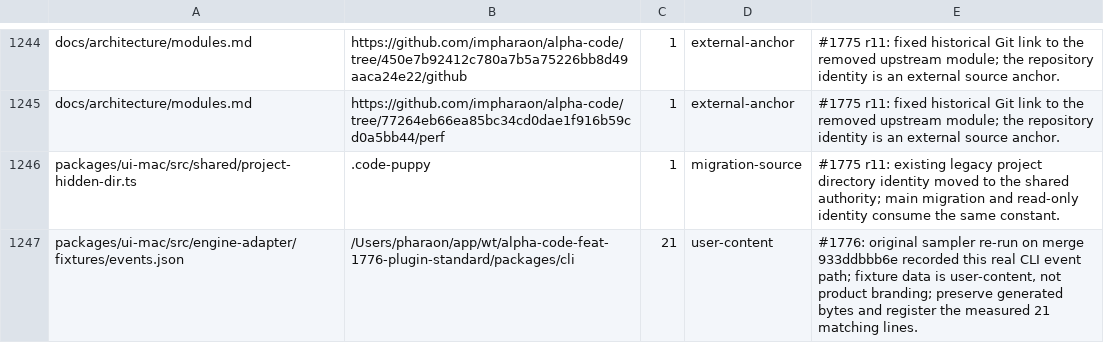
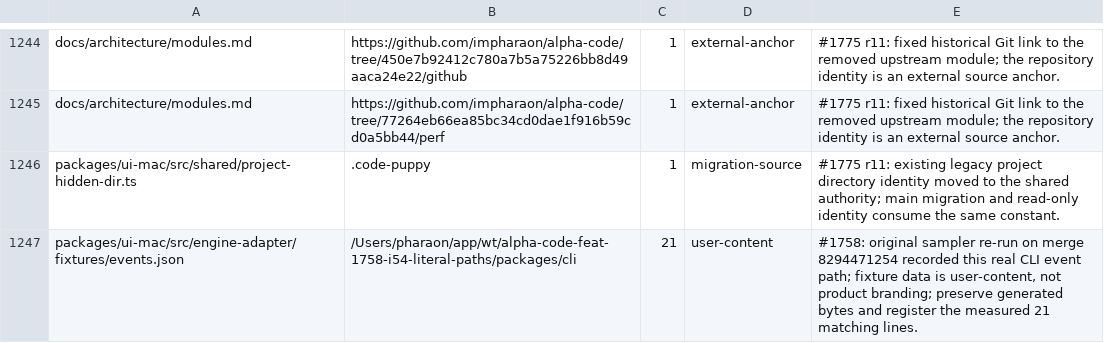
Before and after one commit to impharaon/alpha-code, a TSV file: scripts/old-name-exceptions.tsv, drawn as a sheet; only a part is shown, gaps mark what is left out.

```diff
--- a/scripts/old-name-exceptions.tsv
+++ b/scripts/old-name-exceptions.tsv
@@ -1246,2 +1246,2 @@ docs/architecture/modules.md	https://github.com/impharaon/alpha-code/tree/77264e
 packages/ui-mac/src/shared/project-hidden-dir.ts	.code-puppy	1	migration-source	#1775 r11: existing legacy project directory identity moved to the shared authority; main migration and read-only identity consume the same constant.
-packages/ui-mac/src/engine-adapter/fixtures/events.json	/Users/pharaon/app/wt/alpha-code-feat-1776-plugin-standard/packages/cli	21	user-content	#1776: original sampler re-run on merge 933ddbbb6e recorded this real CLI event path; fixture data is user-content, not product branding; preserve generated bytes and register the measured 21 matching lines.
+packages/ui-mac/src/engine-adapter/fixtures/events.json	/Users/pharaon/app/wt/alpha-code-feat-1758-i54-literal-paths/packages/cli	21	user-content	#1758: original sampler re-run on merge 8294471254 recorded this real CLI event path; fixture data is user-content, not product branding; preserve generated bytes and register the measured 21 matching lines.
```
Also changed, not shown: 17 other files.
